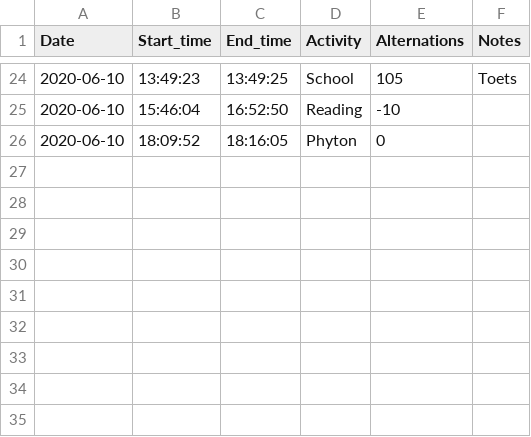
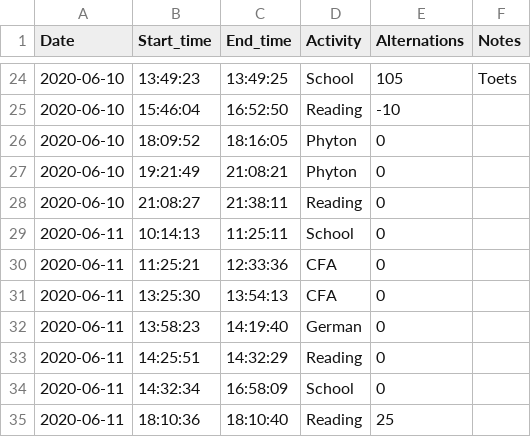
Before and after one commit to maxxie3000/Time_logging, a CSV file: Logs/log24.csv, drawn as a sheet; only a part is shown, gaps mark what is left out; the diff names each change by its address in the sheet, - before the commit and + after, or states it on an @@ line.

```diff
--- a/Logs/log24.csv
+++ b/Logs/log24.csv
+row 27: 2020-06-10 | 19:21:49 | 21:08:21 | Phyton | 0
+row 28: 2020-06-10 | 21:08:27 | 21:38:11 | Reading | 0
+row 29: 2020-06-11 | 10:14:13 | 11:25:11 | School | 0
+row 30: 2020-06-11 | 11:25:21 | 12:33:36 | CFA | 0
+row 31: 2020-06-11 | 13:25:30 | 13:54:13 | CFA | 0
+row 32: 2020-06-11 | 13:58:23 | 14:19:40 | German | 0
+row 33: 2020-06-11 | 14:25:51 | 14:32:29 | Reading | 0
+row 34: 2020-06-11 | 14:32:34 | 16:58:09 | School | 0
+row 35: 2020-06-11 | 18:10:36 | 18:10:40 | Reading | 25
```
Also changed, not shown: 3 other files.
